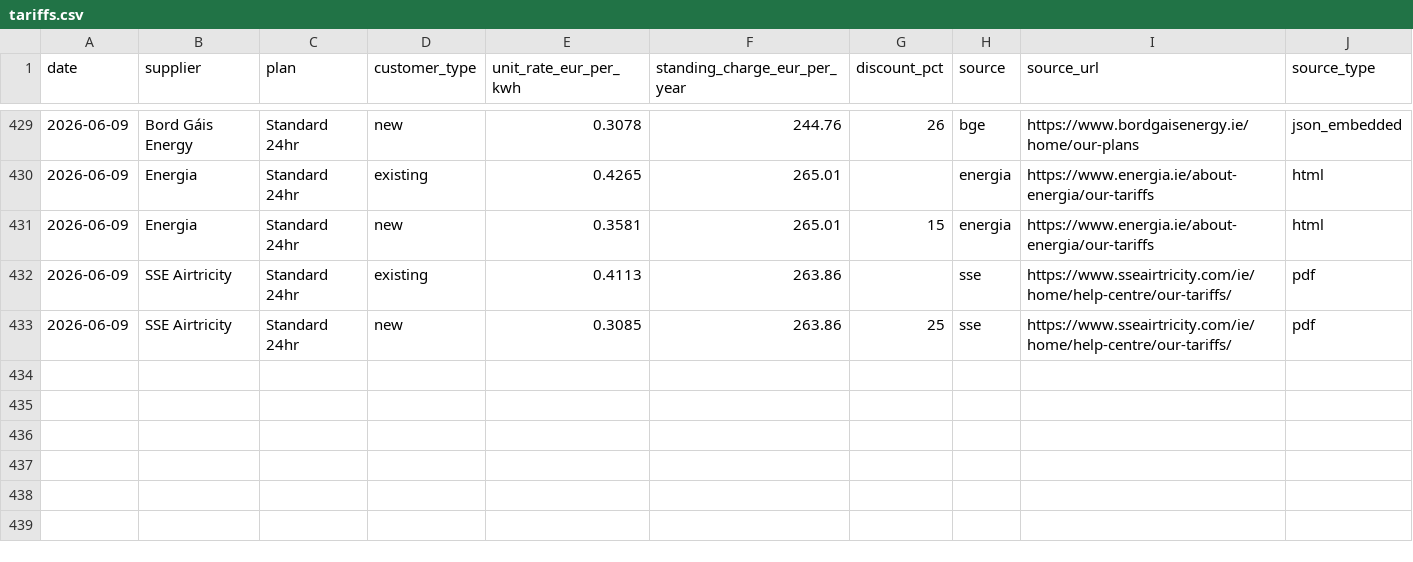
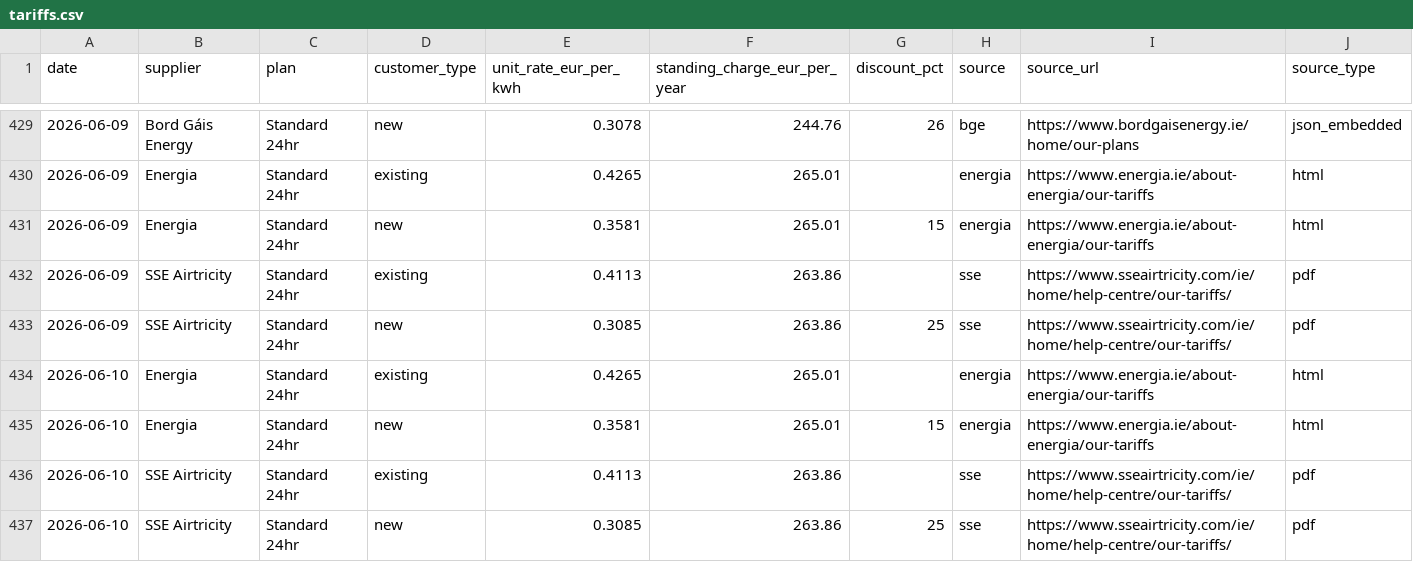
Before and after one commit to farrelltom/ireland-energy-dashboard, a CSV file: data/canonical/tariffs.csv, drawn as a sheet; only a part is shown, gaps mark what is left out; the diff names each change by its address in the sheet, - before the commit and + after, or states it on an @@ line.

```diff
--- a/data/canonical/tariffs.csv
+++ b/data/canonical/tariffs.csv
+row 434: 2026-06-10 | Energia | Standard 24hr | existing | 0.4265 | 265.01 |  | energia | https://www.energia.ie/about-energia/our-tariffs | html
+row 435: 2026-06-10 | Energia | Standard 24hr | new | 0.3581 | 265.01 | 15 | energia | https://www.energia.ie/about-energia/our-tariffs | html
+row 436: 2026-06-10 | SSE Airtricity | Standard 24hr | existing | 0.4113 | 263.86 |  | sse | https://www.sseairtricity.com/ie/home/help-centre/our-tariffs/ | pdf
+row 437: 2026-06-10 | SSE Airtricity | Standard 24hr | new | 0.3085 | 263.86 | 25 | sse | https://www.sseairtricity.com/ie/home/help-centre/our-tariffs/ | pdf
```
Also changed, not shown: data/canonical/series.csv, 2 other files.
